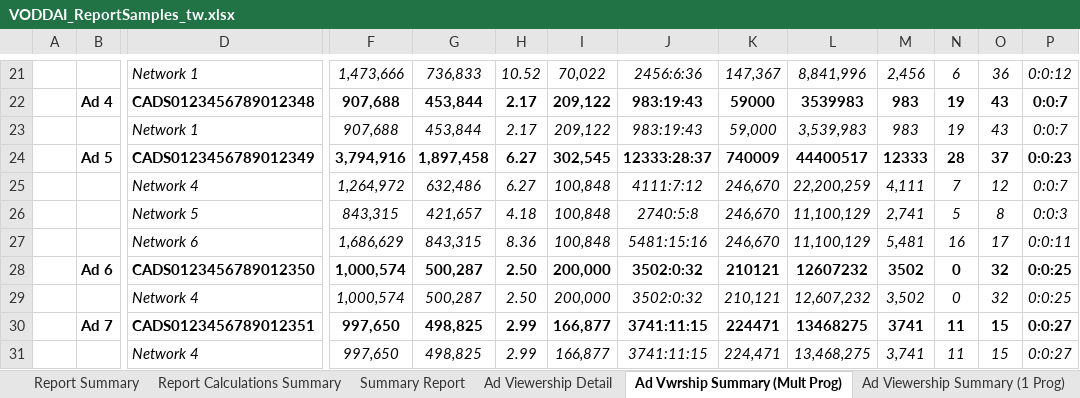
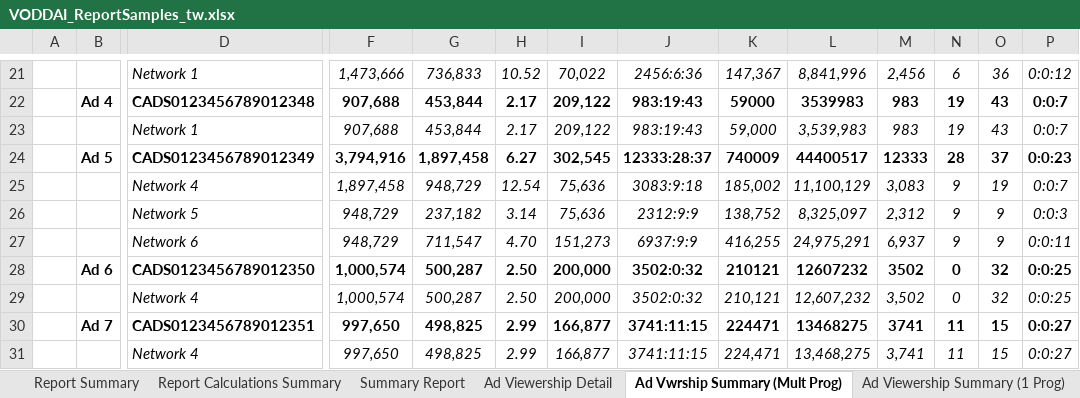
Before and after one commit to CNV-Ben/cnv_VODDAI_dev, an Excel workbook: VODDAI_ReportSamples_tw.xlsx, sheet Ad Vwrship Summary (Mult Prog), drawn as a sheet; only a part is shown, gaps mark what is left out; values as stored, in another font and other column widths than the file's, no borders; charts and pictures not drawn; removed rows and columns are numbered as before the commit, all else as after; rows hold the shown columns only; the diff covers the shown part only; the diff names each change by its address in the sheet, - before the commit and + after, or states it on an @@ line.

```diff
--- a/VODDAI_ReportSamples_tw.xlsx (sheet Ad Vwrship Summary (Mult Prog))
+++ b/VODDAI_ReportSamples_tw.xlsx (sheet Ad Vwrship Summary (Mult Prog))
-row 25:  |  | Network 4 | 1,264,972 | 632,486 | 6.27 | 100,848 | 4111:7:12 | 246,670 | 22,200,259 | 4,111 | 7 | 12 | 0:0:7
-row 26:  |  | Network 5 | 843,315 | 421,657 | 4.18 | 100,848 | 2740:5:8 | 246,670 | 11,100,129 | 2,741 | 5 | 8 | 0:0:3
-row 27:  |  | Network 6 | 1,686,629 | 843,315 | 8.36 | 100,848 | 5481:15:16 | 246,670 | 11,100,129 | 5,481 | 16 | 17 | 0:0:11
+row 25:  |  | Network 4 | 1,897,458 | 948,729 | 12.54 | 75,636 | 3083:9:18 | 185,002 | 11,100,129 | 3,083 | 9 | 19 | 0:0:7
+row 26:  |  | Network 5 | 948,729 | 237,182 | 3.14 | 75,636 | 2312:9:9 | 138,752 | 8,325,097 | 2,312 | 9 | 9 | 0:0:3
+row 27:  |  | Network 6 | 948,729 | 711,547 | 4.70 | 151,273 | 6937:9:9 | 416,255 | 24,975,291 | 6,937 | 9 | 9 | 0:0:11
```
Also changed, not shown: 2 added rows, 2 removed rows and 27 edited cells elsewhere in this sheet, sheet Ad Viewership Summary (1 Prog), sheet Campaign PoP (Prog View), sheet Campaign PoP (Advertiser View), formulas that keep their value.
